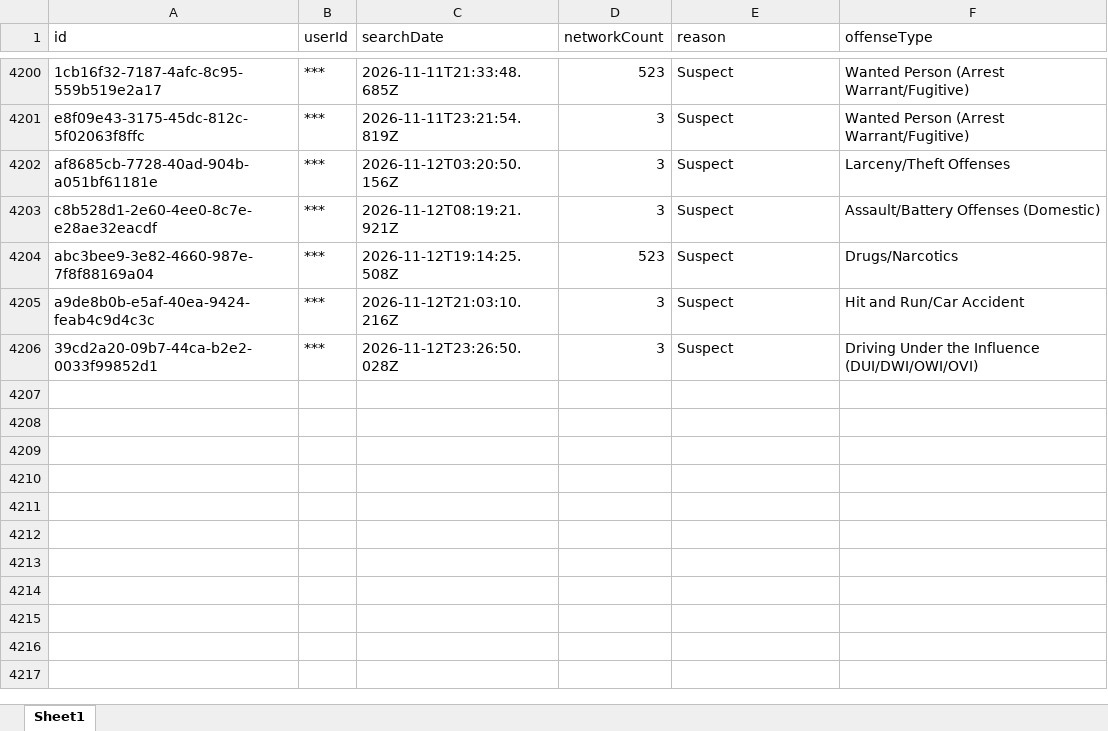
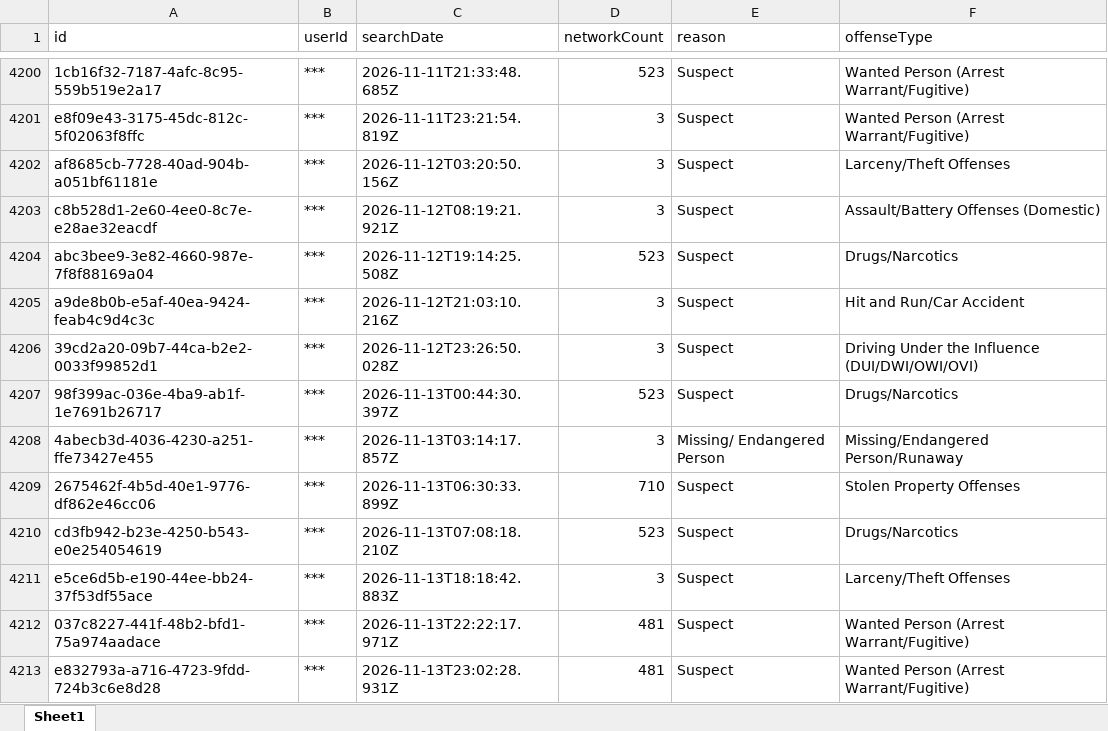
Before and after one commit to terminaldidy115/yuba-county-flock-oversight, an Excel workbook: Master Audit.xlsx, sheet Sheet1, drawn as a sheet; only a part is shown, gaps mark what is left out; values as stored, in another font and other column widths than the file's, no borders; the diff names each change by its address in the sheet, - before the commit and + after, or states it on an @@ line.

Commit message:
Auto-update 2026-11-14 09:00 — 7 new row(s)

```diff
--- a/Master Audit.xlsx (sheet Sheet1)
+++ b/Master Audit.xlsx (sheet Sheet1)
+row 4207: 98f399ac-036e-4ba9-ab1f-1e7691b26717 | *** | 2026-11-13T00:44:30.397Z | 523 | Suspect | Drugs/Narcotics
+row 4208: 4abecb3d-4036-4230-a251-ffe73427e455 | *** | 2026-11-13T03:14:17.857Z | 3 | Missing/ Endangered Person | Missing/Endangered Person/Runaway
+row 4209: 2675462f-4b5d-40e1-9776-df862e46cc06 | *** | 2026-11-13T06:30:33.899Z | 710 | Suspect | Stolen Property Offenses
+row 4210: cd3fb942-b23e-4250-b543-e0e254054619 | *** | 2026-11-13T07:08:18.210Z | 523 | Suspect | Drugs/Narcotics
+row 4211: e5ce6d5b-e190-44ee-bb24-37f53df55ace | *** | 2026-11-13T18:18:42.883Z | 3 | Suspect | Larceny/Theft Offenses
+row 4212: 037c8227-441f-48b2-bfd1-75a974aadace | *** | 2026-11-13T22:22:17.971Z | 481 | Suspect | Wanted Person (Arrest Warrant/Fugitive)
+row 4213: e832793a-a716-4723-9fdd-724b3c6e8d28 | *** | 2026-11-13T23:02:28.931Z | 481 | Suspect | Wanted Person (Arrest Warrant/Fugitive)
```
